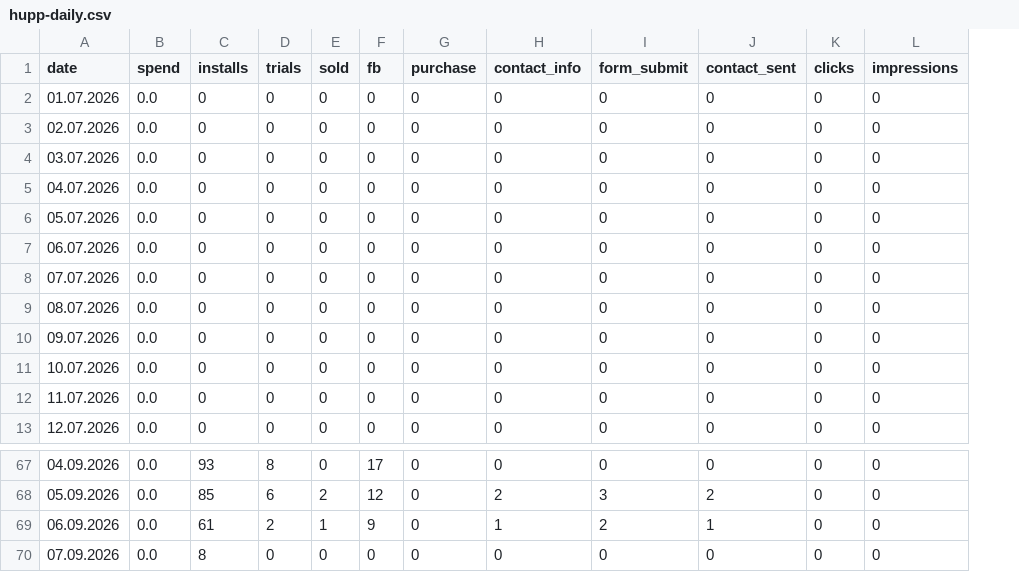
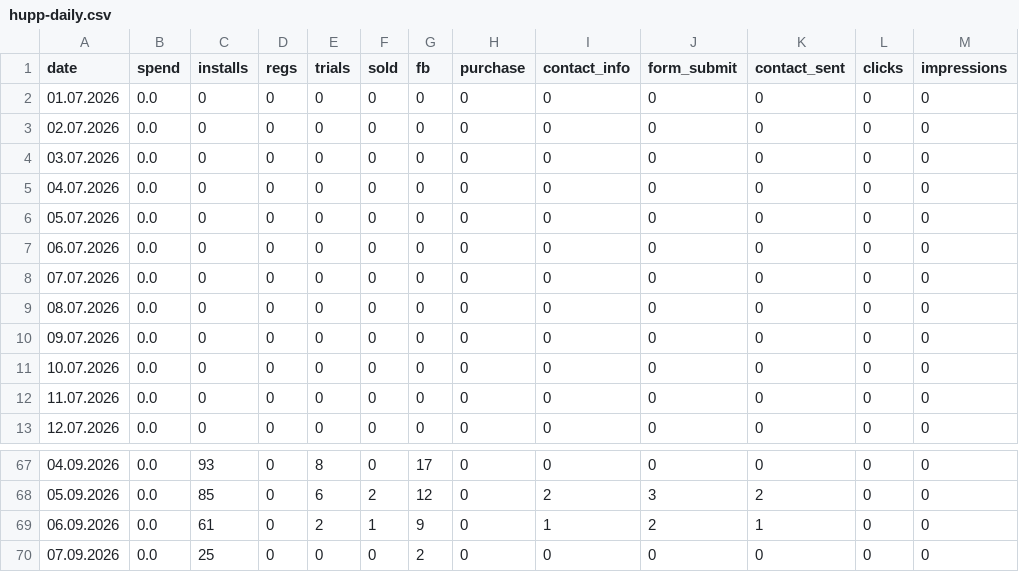
Before and after one commit to lusnikovvaceslav9-oss/elixir-dashboard, a CSV file: data/hupp-daily.csv, drawn as a sheet; only a part is shown, gaps mark what is left out; addresses are those after the commit; the diff names each change by its address in the sheet, - before the commit and + after, or states it on an @@ line.

Commit message:
chore: auto-update Hupp feed data

```diff
--- a/data/hupp-daily.csv
+++ b/data/hupp-daily.csv
+column D (regs), rows 2-13: all 0; rows 67-70: all 0
-C70 (installs): 8
+C70 (installs): 25
-G70 (fb): 0
+G70 (fb): 2
```
Also changed, not shown: 1 other file.
